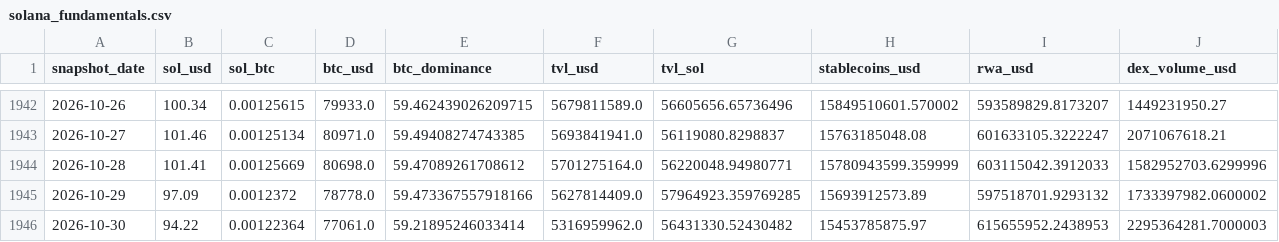
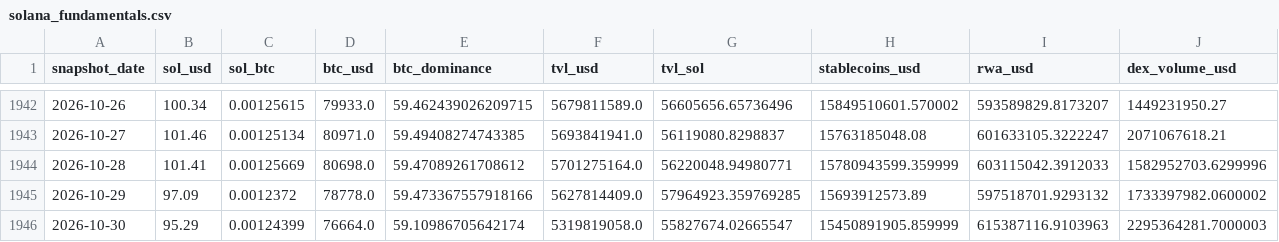
Before and after one commit to derbariton-spec/solana_monitor, a CSV file: data/solana_fundamentals.csv, drawn as a sheet; only a part is shown, gaps mark what is left out; the diff names each change by its address in the sheet, - before the commit and + after, or states it on an @@ line.

```diff
--- a/data/solana_fundamentals.csv
+++ b/data/solana_fundamentals.csv
-B1946 (sol_usd): 94.22
+B1946 (sol_usd): 95.29
-C1946 (sol_btc): 0.00122364
+C1946 (sol_btc): 0.00124399
-D1946 (btc_usd): 77061.0
+D1946 (btc_usd): 76664.0
-E1946 (btc_dominance): 59.21895246033414
+E1946 (btc_dominance): 59.10986705642174
-F1946 (tvl_usd): 5316959962.0
+F1946 (tvl_usd): 5319819058.0
-G1946 (tvl_sol): 56431330.52430482
+G1946 (tvl_sol): 55827674.02665547
-H1946 (stablecoins_usd): 15453785875.97
+H1946 (stablecoins_usd): 15450891905.859999
-I1946 (rwa_usd): 615655952.2438953
+I1946 (rwa_usd): 615387116.9103963
```
